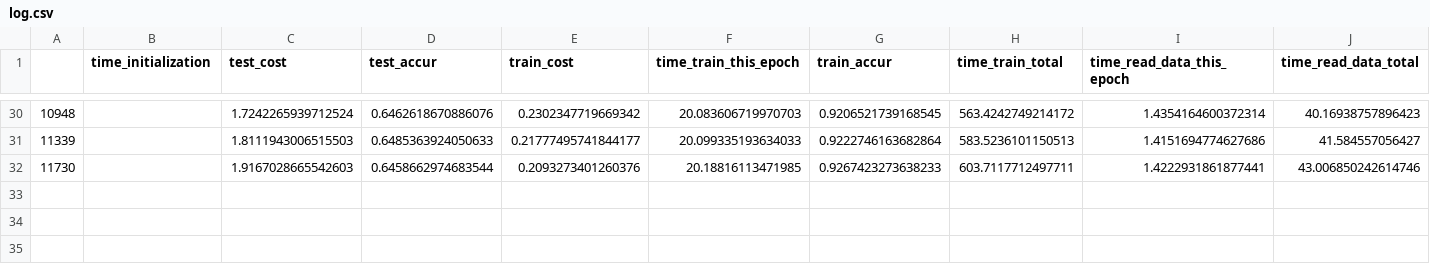
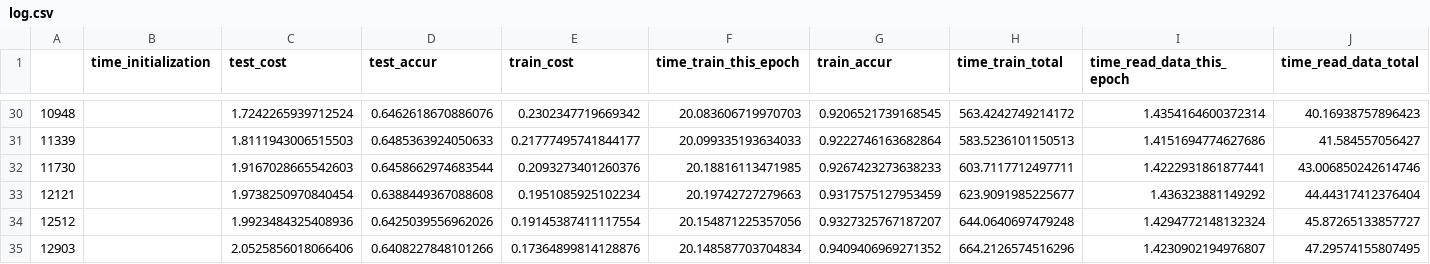
Before and after one commit to lukemetz/MLFun, a CSV file: updates/280871/log.csv, drawn as a sheet; only a part is shown, gaps mark what is left out; the diff names each change by its address in the sheet, - before the commit and + after, or states it on an @@ line.

Commit message:
33

```diff
--- a/updates/280871/log.csv
+++ b/updates/280871/log.csv
+row 33: 12121 |  | 1.9738250970840454 | 0.6388449367088608 | 0.1951085925102234 | 20.19742727279663 | 0.9317575127953459 | 623.9091985225677 | 1.436323881149292 | 44.44317412376404
+row 34: 12512 |  | 1.9923484325408936 | 0.6425039556962026 | 0.19145387411117554 | 20.154871225357056 | 0.9327325767187207 | 644.0640697479248 | 1.4294772148132324 | 45.87265133857727
+row 35: 12903 |  | 2.0525856018066406 | 0.6408227848101266 | 0.17364899814128876 | 20.148587703704834 | 0.9409406969271352 | 664.2126574516296 | 1.4230902194976807 | 47.29574155807495
```
